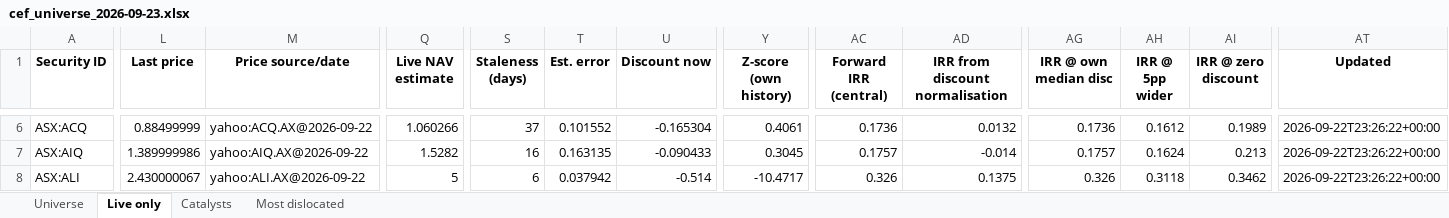
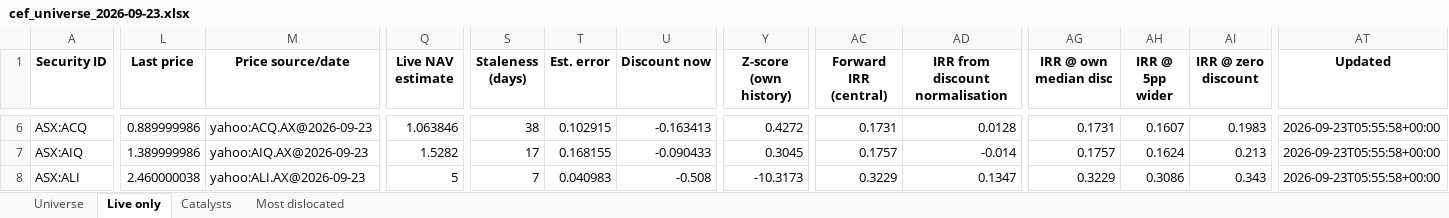
Before and after one commit to hdcapital/cef-research, an Excel workbook: outputs/live/cef_universe_2026-09-23.xlsx, sheet Live only, drawn as a sheet; only a part is shown, gaps mark what is left out; values as stored, in another font and other column widths than the file's, no borders; the diff covers the shown part only; the diff names each change by its address in the sheet, - before the commit and + after, or states it on an @@ line.

```diff
--- a/outputs/live/cef_universe_2026-09-23.xlsx (sheet Live only)
+++ b/outputs/live/cef_universe_2026-09-23.xlsx (sheet Live only)
-L6 (Last price): 0.88499999
+L6 (Last price): 0.889999986
-M6 (Price source/date): yahoo:ACQ.AX@2026-09-22
+M6 (Price source/date): yahoo:ACQ.AX@2026-09-23
-Q6 (Live NAV estimate): 1.060266
+Q6 (Live NAV estimate): 1.063846
-S6 (Staleness (days)): 37
+S6 (Staleness (days)): 38
-T6 (Est. error): 0.101552
+T6 (Est. error): 0.102915
-U6 (Discount now): -0.165304
+U6 (Discount now): -0.163413
-Y6 (Z-score (own history)): 0.4061
+Y6 (Z-score (own history)): 0.4272
-AC6 (Forward IRR (central)): 0.1736
+AC6 (Forward IRR (central)): 0.1731
-AD6 (IRR from discount normalisation): 0.0132
+AD6 (IRR from discount normalisation): 0.0128
-AG6 (IRR @ own median disc): 0.1736
+AG6 (IRR @ own median disc): 0.1731
-AH6 (IRR @ 5pp wider): 0.1612
+AH6 (IRR @ 5pp wider): 0.1607
-AI6 (IRR @ zero discount): 0.1989
+AI6 (IRR @ zero discount): 0.1983
-AT6:AT8 (Updated): 2026-09-22T23:26:22+00:00
+AT6:AT8 (Updated): 2026-09-23T05:55:58+00:00
-M7 (Price source/date): yahoo:AIQ.AX@2026-09-22
+M7 (Price source/date): yahoo:AIQ.AX@2026-09-23
-S7 (Staleness (days)): 16
+S7 (Staleness (days)): 17
-T7 (Est. error): 0.163135
+T7 (Est. error): 0.168155
-L8 (Last price): 2.430000067
+L8 (Last price): 2.460000038
-M8 (Price source/date): yahoo:ALI.AX@2026-09-22
+M8 (Price source/date): yahoo:ALI.AX@2026-09-23
-S8 (Staleness (days)): 6
+S8 (Staleness (days)): 7
-T8 (Est. error): 0.037942
+T8 (Est. error): 0.040983
-U8 (Discount now): -0.514
+U8 (Discount now): -0.508
-Y8 (Z-score (own history)): -10.4717
+Y8 (Z-score (own history)): -10.3173
-AC8 (Forward IRR (central)): 0.326
+AC8 (Forward IRR (central)): 0.3229
-AD8 (IRR from discount normalisation): 0.1375
+AD8 (IRR from discount normalisation): 0.1347
-AG8 (IRR @ own median disc): 0.326
+AG8 (IRR @ own median disc): 0.3229
-AH8 (IRR @ 5pp wider): 0.3118
+AH8 (IRR @ 5pp wider): 0.3086
-AI8 (IRR @ zero discount): 0.3462
+AI8 (IRR @ zero discount): 0.343
```
Also changed, not shown: 1607 edited cells elsewhere in this sheet, sheet Universe, sheet Most dislocated, 12 other files.
